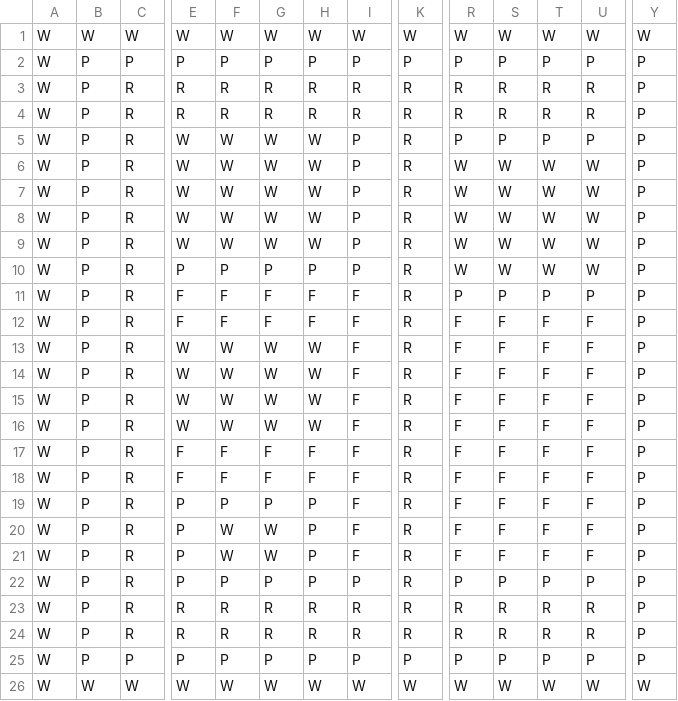
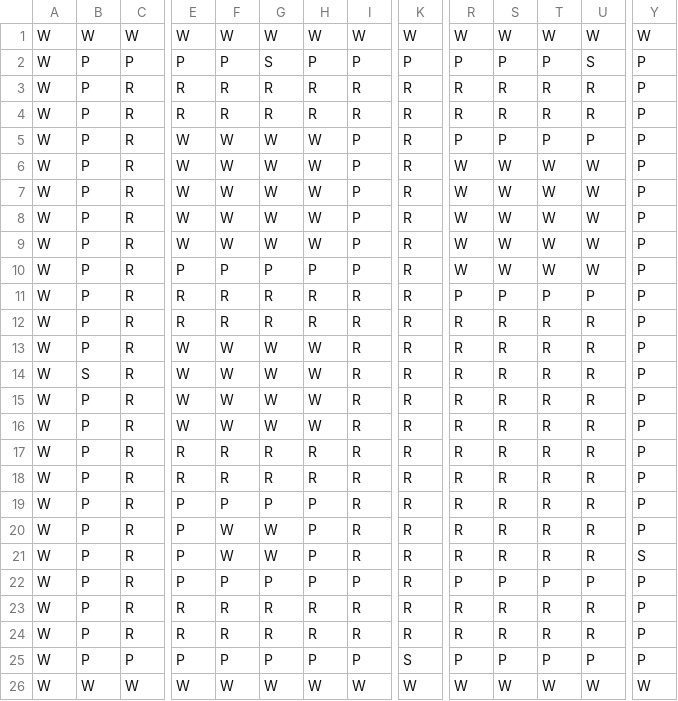
Before and after one commit to SteveSmith16384/splitscreenfps_libgdx, a CSV file: core/assets/bladerunner/map1.csv, drawn as a sheet; only a part is shown, gaps mark what is left out; the diff names each change by its address in the sheet, - before the commit and + after, or states it on an @@ line.

```diff
--- a/core/assets/bladerunner/map1.csv
+++ b/core/assets/bladerunner/map1.csv
-G2: P
+G2: S
-U2: P
+U2: S
-E11:E12: F
+E11:E12: R
-F11:F12: F
+F11:F12: R
-G11:G12: F
+G11:G12: R
-H11:H12: F
+H11:H12: R
-I11:I21: F
+I11:I21: R
-R12:R21: F
+R12:R21: R
-S12:S21: F
+S12:S21: R
-T12:T21: F
+T12:T21: R
-U12:U21: F
+U12:U21: R
-B14: P
+B14: S
-E17:E18: F
+E17:E18: R
-F17:F18: F
+F17:F18: R
-G17:G18: F
+G17:G18: R
-H17:H18: F
+H17:H18: R
-Y21: P
+Y21: S
-K25: P
+K25: S
```
Also changed, not shown: 4 other files.
